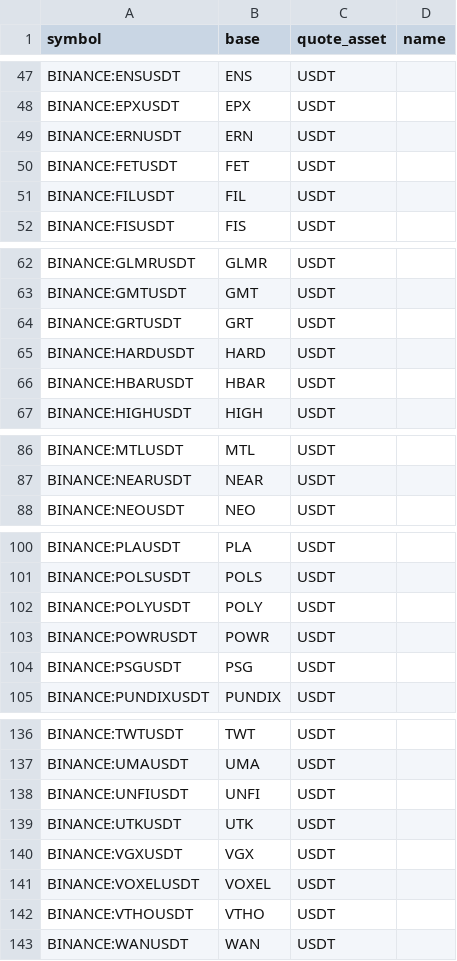
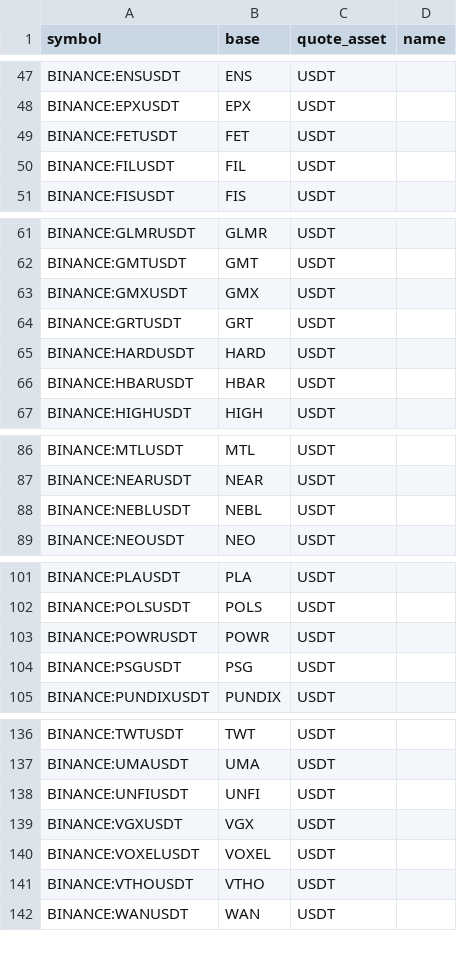
Before and after one commit to avatar-lavventura/trade_bot, a CSV file: tradingview-alerts/pairs_usdt.csv, drawn as a sheet; only a part is shown, gaps mark what is left out.

```diff
--- a/tradingview-alerts/pairs_usdt.csv
+++ b/tradingview-alerts/pairs_usdt.csv
@@ -48,3 +48,2 @@ BINANCE:ENSUSDT,ENS,USDT,
 BINANCE:EPXUSDT,EPX,USDT,
-BINANCE:ERNUSDT,ERN,USDT,
 BINANCE:FETUSDT,FET,USDT,
@@ -63,2 +62,3 @@ BINANCE:GLMRUSDT,GLMR,USDT,
 BINANCE:GMTUSDT,GMT,USDT,
+BINANCE:GMXUSDT,GMX,USDT,
 BINANCE:GRTUSDT,GRT,USDT,
@@ -87,2 +87,3 @@ BINANCE:MTLUSDT,MTL,USDT,
 BINANCE:NEARUSDT,NEAR,USDT,
+BINANCE:NEBLUSDT,NEBL,USDT,
 BINANCE:NEOUSDT,NEO,USDT,
@@ -101,3 +102,2 @@ BINANCE:PLAUSDT,PLA,USDT,
 BINANCE:POLSUSDT,POLS,USDT,
-BINANCE:POLYUSDT,POLY,USDT,
 BINANCE:POWRUSDT,POWR,USDT,
@@ -138,3 +138,2 @@ BINANCE:UMAUSDT,UMA,USDT,
 BINANCE:UNFIUSDT,UNFI,USDT,
-BINANCE:UTKUSDT,UTK,USDT,
 BINANCE:VGXUSDT,VGX,USDT,
```
Also changed, not shown: 21 other files.
